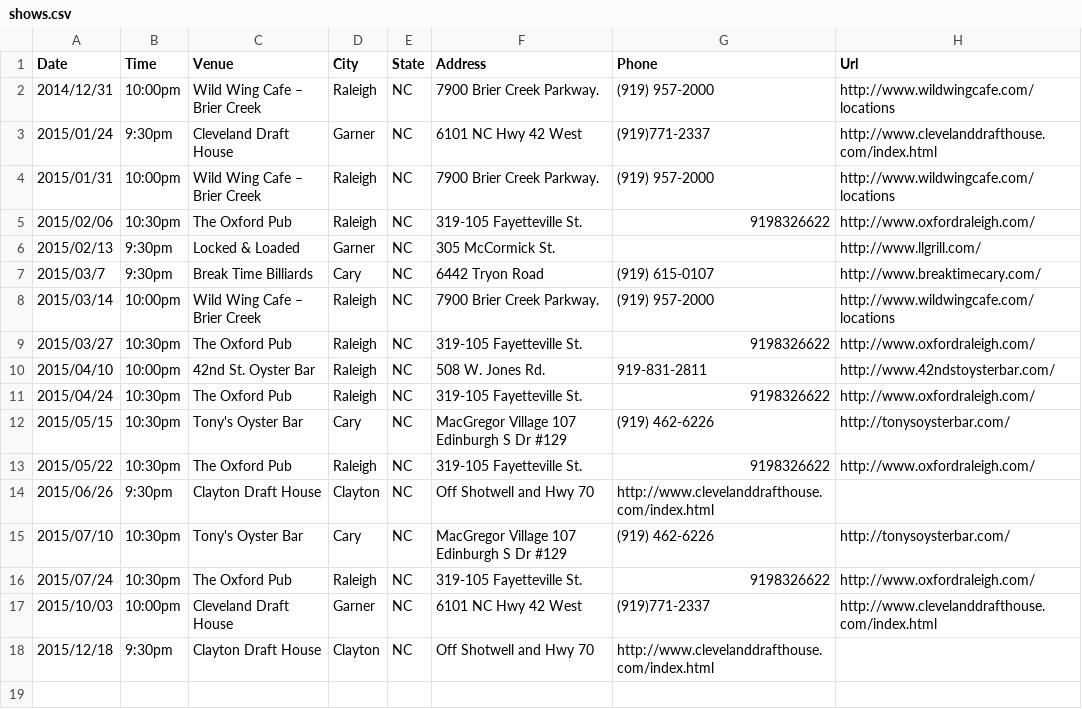
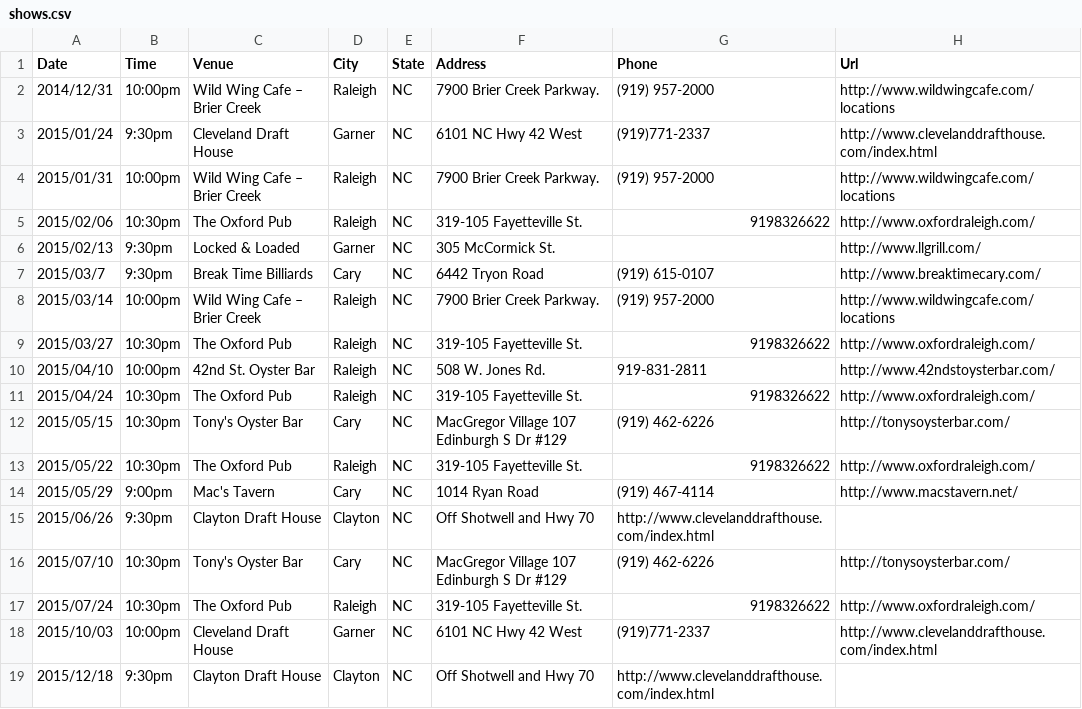
Before and after one commit to teamolympusgames/redlinenc, a CSV file: _data/shows.csv, drawn as a sheet.

Commit message:
Macs

```diff
--- a/_data/shows.csv
+++ b/_data/shows.csv
@@ -13,2 +13,3 @@ Date,Time,Venue,City,State,Address,Phone,Url
 2015/05/22,10:30pm,The Oxford Pub,Raleigh, NC,319-105 Fayetteville St.,9198326622,http://www.oxfordraleigh.com/
+2015/05/29,9:00pm,Mac's Tavern,Cary, NC,1014 Ryan Road,(919) 467-4114,http://www.macstavern.net/
 2015/06/26,9:30pm,Clayton Draft House,Clayton, NC,Off Shotwell and Hwy 70,http://www.clevelanddrafthouse.com/index.html
```
